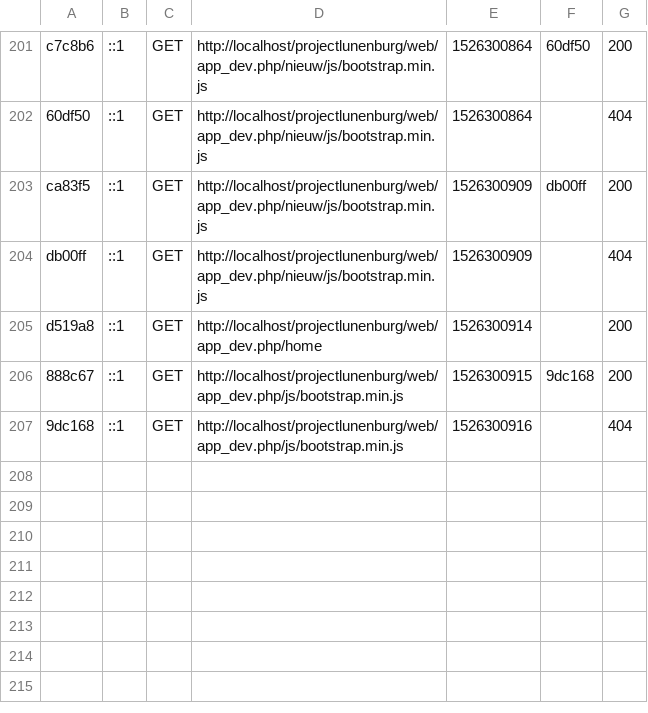
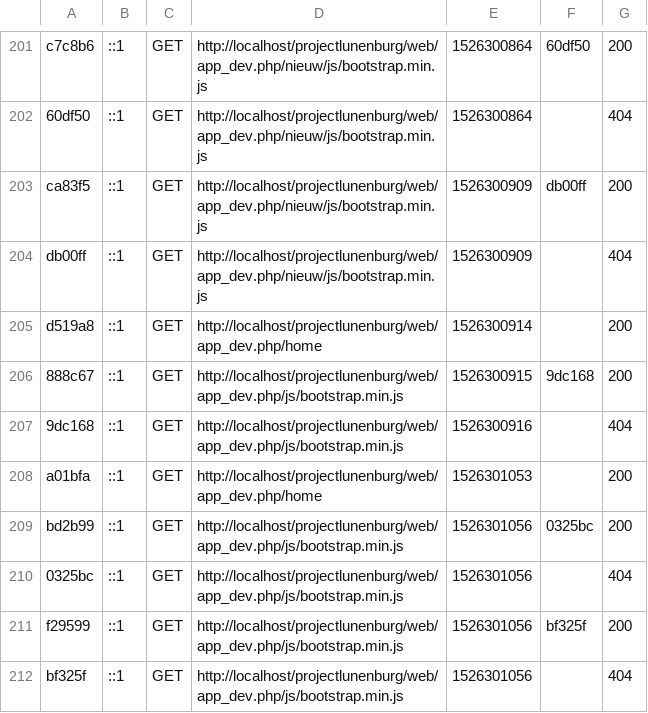
Before and after one commit to nickvandorst/projectlunenburg, a CSV file: var/cache/dev/profiler/index.csv, drawn as a sheet; only a part is shown, gaps mark what is left out; the diff names each change by its address in the sheet, - before the commit and + after, or states it on an @@ line.

```diff
--- a/var/cache/dev/profiler/index.csv
+++ b/var/cache/dev/profiler/index.csv
+row 208: a01bfa | ::1 | GET | http://localhost/projectlunenburg/web/app_dev.php/home | 1526301053 |  | 200
+row 209: bd2b99 | ::1 | GET | http://localhost/projectlunenburg/web/app_dev.php/js/bootstrap.min.js | 1526301056 | 0325bc | 200
+row 210: 0325bc | ::1 | GET | http://localhost/projectlunenburg/web/app_dev.php/js/bootstrap.min.js | 1526301056 |  | 404
+row 211: f29599 | ::1 | GET | http://localhost/projectlunenburg/web/app_dev.php/js/bootstrap.min.js | 1526301056 | bf325f | 200
+row 212: bf325f | ::1 | GET | http://localhost/projectlunenburg/web/app_dev.php/js/bootstrap.min.js | 1526301056 |  | 404
```
Also changed, not shown: 5 other files.
